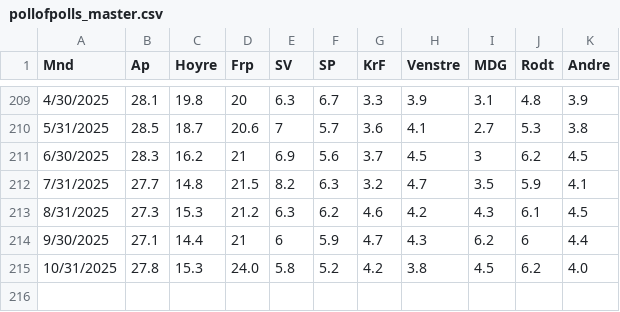
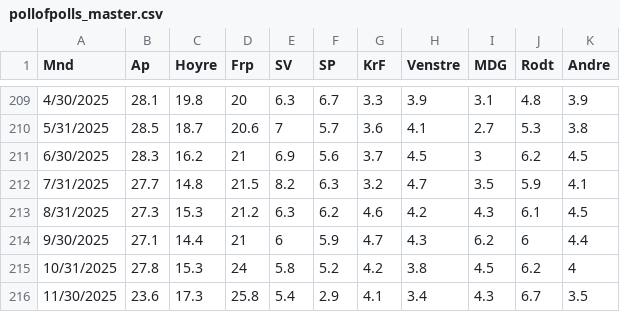
Before and after one commit to jensmorten/onesixtynine, a CSV file: data/pollofpolls_master.csv, drawn as a sheet; only a part is shown, gaps mark what is left out.

Commit message:
Update pollofpolls_master.csv

```diff
--- a/data/pollofpolls_master.csv
+++ b/data/pollofpolls_master.csv
@@ -214,2 +214,3 @@
 9/30/2025,27.1,14.4,21,6,5.9,4.7,4.3,6.2,6,4.4
-10/31/2025,27.8,15.3,24.0,5.8,5.2,4.2,3.8,4.5,6.2,4.0
+10/31/2025,27.8,15.3,24,5.8,5.2,4.2,3.8,4.5,6.2,4
+11/30/2025,23.6,17.3,25.8,5.4,2.9,4.1,3.4,4.3,6.7,3.5
```
